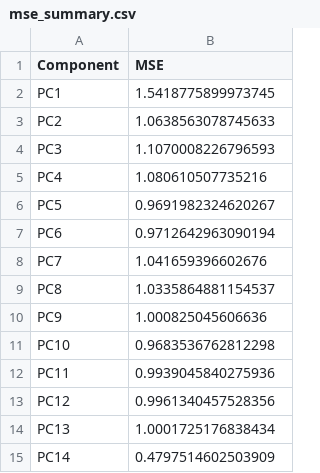
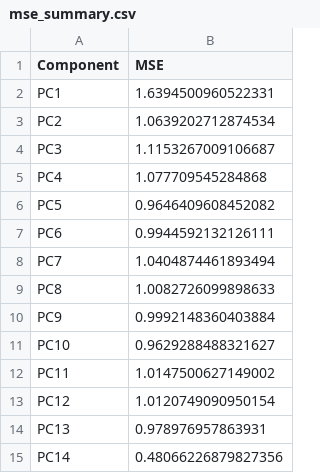
Before and after one commit to AbelAlbuez/pattern-recognition-assessments, a CSV file: lstm_forecasts/mse_summary.csv, drawn as a sheet.

Commit message:
Update lstm implementation

```diff
--- a/lstm_forecasts/mse_summary.csv
+++ b/lstm_forecasts/mse_summary.csv
@@ -1,15 +1,15 @@
 Component,MSE
-PC1,1.5418775899973745
-PC2,1.0638563078745633
-PC3,1.1070008226796593
-PC4,1.080610507735216
-PC5,0.9691982324620267
-PC6,0.9712642963090194
-PC7,1.041659396602676
-PC8,1.0335864881154537
-PC9,1.000825045606636
-PC10,0.9683536762812298
-PC11,0.9939045840275936
-PC12,0.9961340457528356
-PC13,1.0001725176838434
-PC14,0.4797514602503909
+PC1,1.6394500960522331
+PC2,1.0639202712874534
+PC3,1.1153267009106687
+PC4,1.077709545284868
+PC5,0.9646409608452082
+PC6,0.9944592132126111
+PC7,1.0404874461893494
+PC8,1.0082726099898633
+PC9,0.9992148360403884
+PC10,0.9629288488321627
+PC11,1.0147500627149002
+PC12,1.0120749090950154
+PC13,0.978976957863931
+PC14,0.48066226879827356
```
Also changed, not shown: 36 other files.
